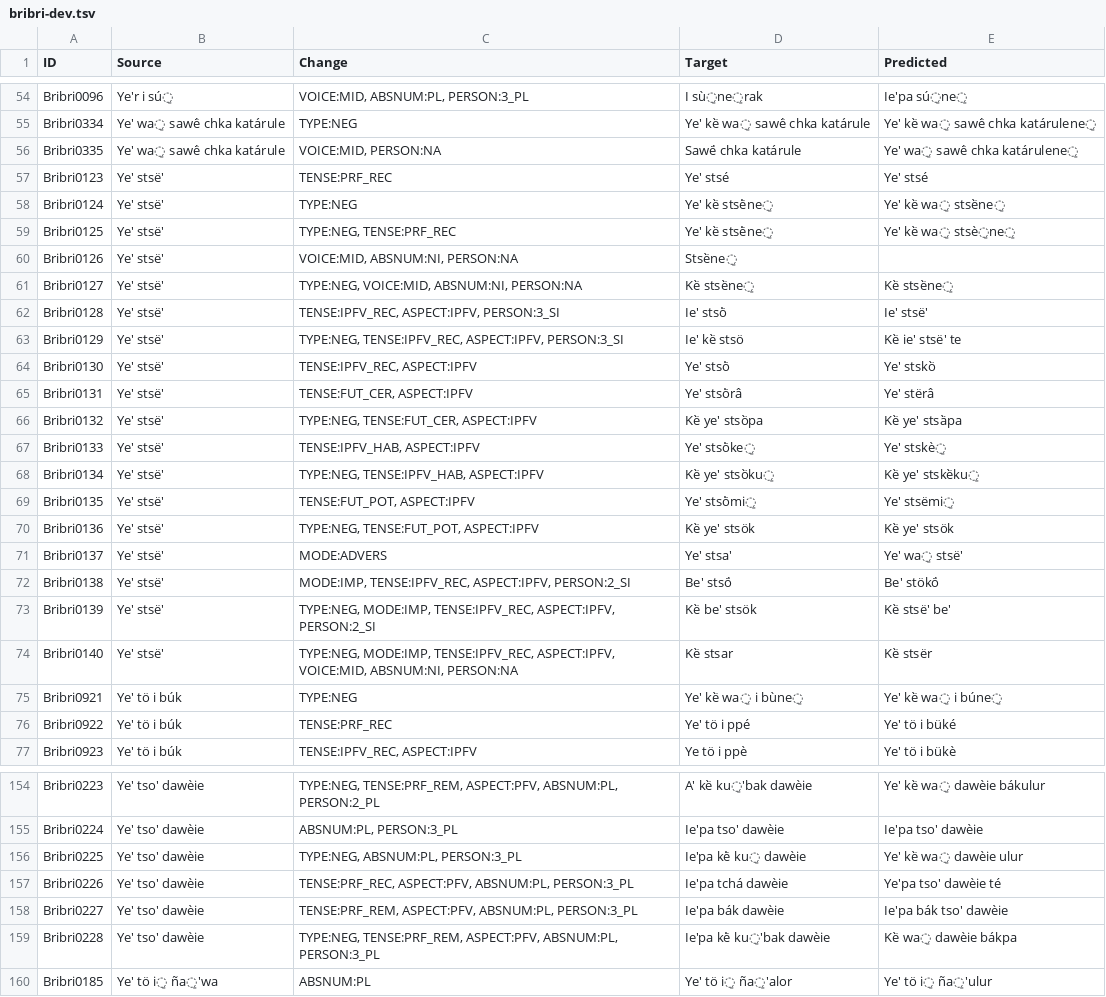
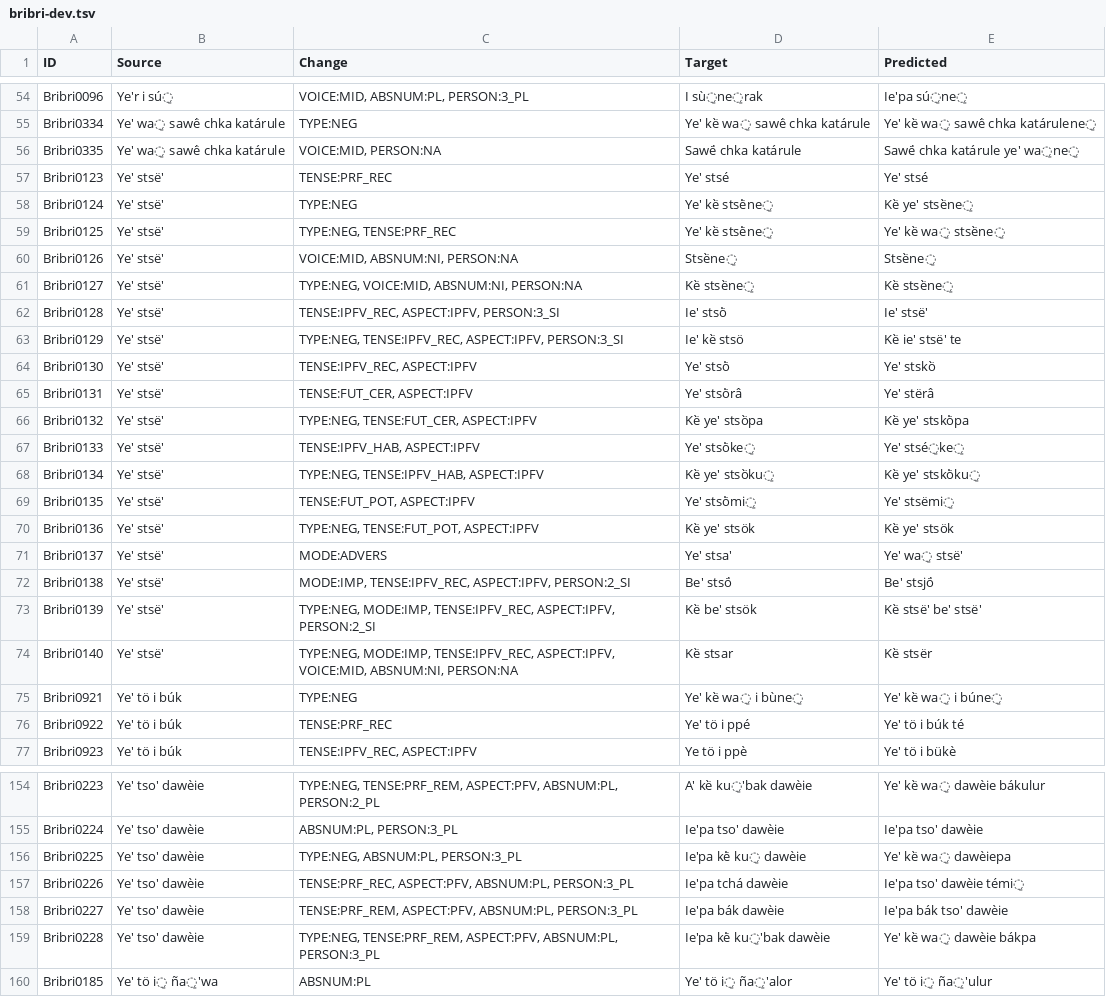
Before and after one commit to KentonMurray/AmericasNLP2025, a TSV file: outputs/giving_it_a_shot/bribri-dev.tsv, drawn as a sheet; only a part is shown, gaps mark what is left out; the diff covers the shown part only.

```diff
--- a/outputs/giving_it_a_shot/bribri-dev.tsv
+++ b/outputs/giving_it_a_shot/bribri-dev.tsv
@@ -55,7 +55,7 @@ Bribri0096	Ye'r i sú̠	VOICE:MID, ABSNUM:PL, PERSON:3_PL	I sù̠ne̠rak	Ie'pa s
 Bribri0334	Ye' wa̠ sawë́ chka katárule	TYPE:NEG	Ye' kë̀ wa̠ sawë́ chka katárule	Ye' kë̀ wa̠ sawë́ chka katárulene̠
-Bribri0335	Ye' wa̠ sawë́ chka katárule	VOICE:MID, PERSON:NA	Sawë́ chka katárule	Ye' wa̠ sawë́ chka katárulene̠
+Bribri0335	Ye' wa̠ sawë́ chka katárule	VOICE:MID, PERSON:NA	Sawë́ chka katárule	Sawë́ chka katárule ye' wa̠ne̠
 Bribri0123	Ye' stsë'	TENSE:PRF_REC	Ye' stsé	Ye' stsé
-Bribri0124	Ye' stsë'	TYPE:NEG	Ye' kë̀ stsë̀ne̠	Ye' kë̀ wa̠ stsë̀ne̠
-Bribri0125	Ye' stsë'	TYPE:NEG, TENSE:PRF_REC	Ye' kë̀ stsë̀ne̠	Ye' kë̀ wa̠ stsè̠ne̠
-Bribri0126	Ye' stsë'	VOICE:MID, ABSNUM:NI, PERSON:NA	Stsë̀ne̠	
+Bribri0124	Ye' stsë'	TYPE:NEG	Ye' kë̀ stsë̀ne̠	Kë̀ ye' stsë̀ne̠
+Bribri0125	Ye' stsë'	TYPE:NEG, TENSE:PRF_REC	Ye' kë̀ stsë̀ne̠	Ye' kë̀ wa̠ stsë̀ne̠
+Bribri0126	Ye' stsë'	VOICE:MID, ABSNUM:NI, PERSON:NA	Stsë̀ne̠	Stsë̀ne̠
 Bribri0127	Ye' stsë'	TYPE:NEG, VOICE:MID, ABSNUM:NI, PERSON:NA	Kë̀ stsë̀ne̠	Kë̀ stsë̀ne̠
@@ -65,5 +65,5 @@ Bribri0130	Ye' stsë'	TENSE:IPFV_REC, ASPECT:IPFV	Ye' stsö̀	Ye' stskö̀
 Bribri0131	Ye' stsë'	TENSE:FUT_CER, ASPECT:IPFV	Ye' stsö̀râ	Ye' stërâ
-Bribri0132	Ye' stsë'	TYPE:NEG, TENSE:FUT_CER, ASPECT:IPFV	Kë̀ ye' stsö̀pa	Kë̀ ye' stsä̀pa
-Bribri0133	Ye' stsë'	TENSE:IPFV_HAB, ASPECT:IPFV	Ye' stsö̀ke̠	Ye' stskè̠
-Bribri0134	Ye' stsë'	TYPE:NEG, TENSE:IPFV_HAB, ASPECT:IPFV	Kë̀ ye' stsö̀ku̠	Kë̀ ye' stskë̀ku̠
+Bribri0132	Ye' stsë'	TYPE:NEG, TENSE:FUT_CER, ASPECT:IPFV	Kë̀ ye' stsö̀pa	Kë̀ ye' stskö̀pa
+Bribri0133	Ye' stsë'	TENSE:IPFV_HAB, ASPECT:IPFV	Ye' stsö̀ke̠	Ye' stsé̠ke̠
+Bribri0134	Ye' stsë'	TYPE:NEG, TENSE:IPFV_HAB, ASPECT:IPFV	Kë̀ ye' stsö̀ku̠	Kë̀ ye' stskö̀ku̠
 Bribri0135	Ye' stsë'	TENSE:FUT_POT, ASPECT:IPFV	Ye' stsö̀mi̠	Ye' stsëmi̠
@@ -71,7 +71,7 @@ Bribri0136	Ye' stsë'	TYPE:NEG, TENSE:FUT_POT, ASPECT:IPFV	Kë̀ ye' stsök	Kë
 Bribri0137	Ye' stsë'	MODE:ADVERS	Ye' stsa'	Ye' wa̠ stsë'
-Bribri0138	Ye' stsë'	MODE:IMP, TENSE:IPFV_REC, ASPECT:IPFV, PERSON:2_SI	Be' stsö́	Be' stökö́
-Bribri0139	Ye' stsë'	TYPE:NEG, MODE:IMP, TENSE:IPFV_REC, ASPECT:IPFV, PERSON:2_SI	Kë̀ be' stsök	Kë̀ stsë' be'
+Bribri0138	Ye' stsë'	MODE:IMP, TENSE:IPFV_REC, ASPECT:IPFV, PERSON:2_SI	Be' stsö́	Be' stsjö́
+Bribri0139	Ye' stsë'	TYPE:NEG, MODE:IMP, TENSE:IPFV_REC, ASPECT:IPFV, PERSON:2_SI	Kë̀ be' stsök	Kë̀ stsë' be' stsë'
 Bribri0140	Ye' stsë'	TYPE:NEG, MODE:IMP, TENSE:IPFV_REC, ASPECT:IPFV, VOICE:MID, ABSNUM:NI, PERSON:NA	Kë̀ stsar	Kë̀ stsër
 Bribri0921	Ye' tö i búk	TYPE:NEG	Ye' kë̀ wa̠ i bùne̠	Ye' kë̀ wa̠ i búne̠
-Bribri0922	Ye' tö i búk	TENSE:PRF_REC	Ye' tö i ppé	Ye' tö i büké
+Bribri0922	Ye' tö i búk	TENSE:PRF_REC	Ye' tö i ppé	Ye' tö i búk té
 Bribri0923	Ye' tö i búk	TENSE:IPFV_REC, ASPECT:IPFV	Ye tö i ppè	Ye' tö i bükè
@@ -155,6 +155,6 @@ Bribri0223	Ye' tso' dawèie	TYPE:NEG, TENSE:PRF_REM, ASPECT:PFV, ABSNUM:PL, PERS
 Bribri0224	Ye' tso' dawèie	ABSNUM:PL, PERSON:3_PL	Ie'pa tso' dawèie	Ie'pa tso' dawèie
-Bribri0225	Ye' tso' dawèie	TYPE:NEG, ABSNUM:PL, PERSON:3_PL	Ie'pa kë̀ ku̠ dawèie	Ye' kë̀ wa̠ dawèie ulur
-Bribri0226	Ye' tso' dawèie	TENSE:PRF_REC, ASPECT:PFV, ABSNUM:PL, PERSON:3_PL	Ie'pa tchá dawèie	Ye'pa tso' dawèie té
+Bribri0225	Ye' tso' dawèie	TYPE:NEG, ABSNUM:PL, PERSON:3_PL	Ie'pa kë̀ ku̠ dawèie	Ye' kë̀ wa̠ dawèiepa
+Bribri0226	Ye' tso' dawèie	TENSE:PRF_REC, ASPECT:PFV, ABSNUM:PL, PERSON:3_PL	Ie'pa tchá dawèie	Ie'pa tso' dawèie témi̠
 Bribri0227	Ye' tso' dawèie	TENSE:PRF_REM, ASPECT:PFV, ABSNUM:PL, PERSON:3_PL	Ie'pa bák dawèie	Ie'pa bák tso' dawèie
-Bribri0228	Ye' tso' dawèie	TYPE:NEG, TENSE:PRF_REM, ASPECT:PFV, ABSNUM:PL, PERSON:3_PL	Ie'pa kë̀ ku̠'bak dawèie	Kë̀ wa̠ dawèie bákpa
+Bribri0228	Ye' tso' dawèie	TYPE:NEG, TENSE:PRF_REM, ASPECT:PFV, ABSNUM:PL, PERSON:3_PL	Ie'pa kë̀ ku̠'bak dawèie	Ye' kë̀ wa̠ dawèie bákpa
 Bribri0185	Ye' tö i̠ ña̠'wa	ABSNUM:PL	Ye' tö i̠ ña̠'alor	Ye' tö i̠ ña̠'ulur
```
Also changed, not shown: 25 edited cells elsewhere in this file, outputs/giving_it_a_shot/guarani-dev.tsv, outputs/giving_it_a_shot/maya-dev.tsv, 2 other files.
